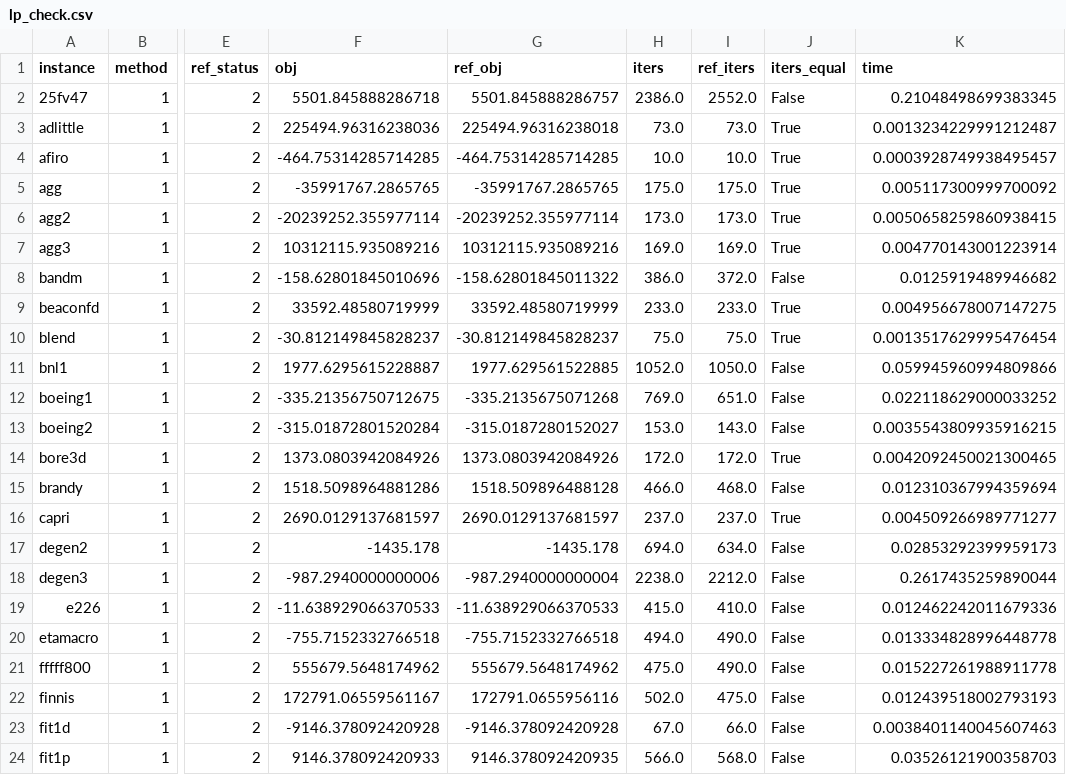
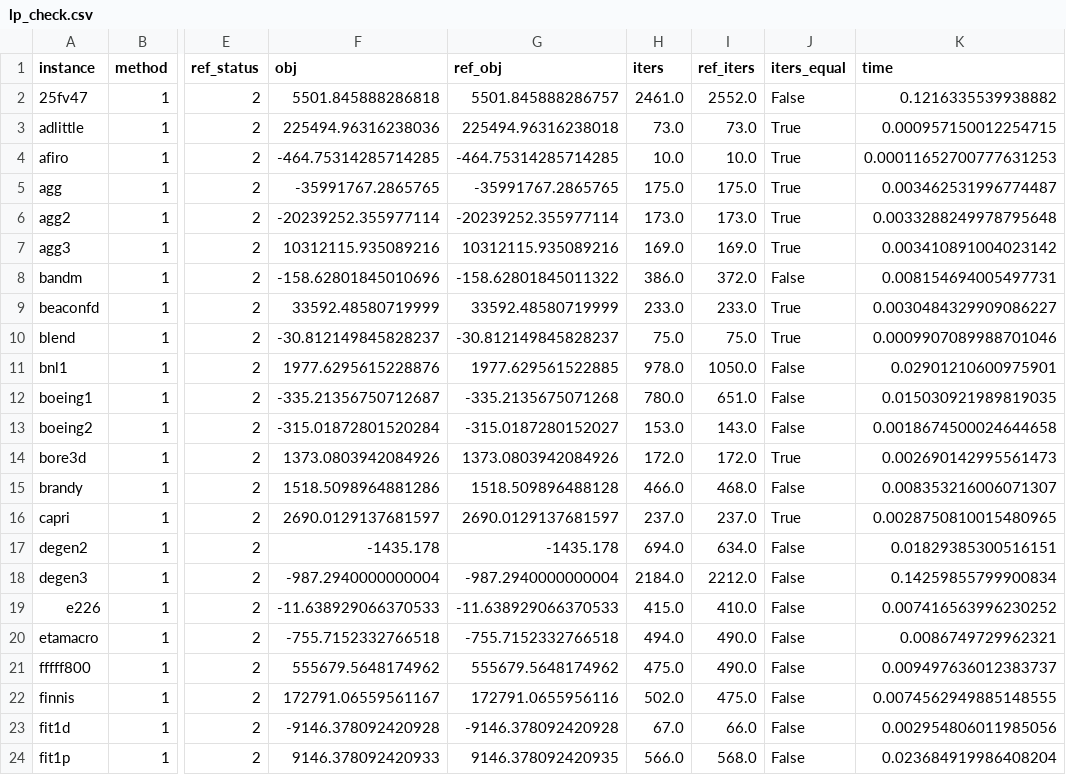
Before and after one commit to kjh278231/kerobi, a CSV file: bench/lp_check.csv, drawn as a sheet; only a part is shown, gaps mark what is left out; the diff covers the shown part only; the diff names each change by its address in the sheet, - before the commit and + after, or states it on an @@ line.

```diff
--- a/bench/lp_check.csv
+++ b/bench/lp_check.csv
-F2 (obj): 5501.845888286718
+F2 (obj): 5501.845888286818
-H2 (iters): 2386.0
+H2 (iters): 2461.0
-K2 (time): 0.21048498699383345
+K2 (time): 0.1216335539938882
-K3 (time): 0.0013234229991212487
+K3 (time): 0.000957150012254715
-K4 (time): 0.0003928749938495457
+K4 (time): 0.00011652700777631253
-K5 (time): 0.005117300999700092
+K5 (time): 0.003462531996774487
-K6 (time): 0.0050658259860938415
+K6 (time): 0.0033288249978795648
-K7 (time): 0.004770143001223914
+K7 (time): 0.003410891004023142
-K8 (time): 0.0125919489946682
+K8 (time): 0.008154694005497731
-K9 (time): 0.004956678007147275
+K9 (time): 0.0030484329909086227
-K10 (time): 0.0013517629995476454
+K10 (time): 0.0009907089988701046
-F11 (obj): 1977.6295615228887
+F11 (obj): 1977.6295615228876
-H11 (iters): 1052.0
+H11 (iters): 978.0
-K11 (time): 0.059945960994809866
+K11 (time): 0.02901210600975901
-F12 (obj): -335.21356750712675
+F12 (obj): -335.21356750712687
-H12 (iters): 769.0
+H12 (iters): 780.0
-K12 (time): 0.022118629000033252
+K12 (time): 0.015030921989819035
-K13 (time): 0.0035543809935916215
+K13 (time): 0.0018674500024644658
-K14 (time): 0.0042092450021300465
+K14 (time): 0.002690142995561473
-K15 (time): 0.012310367994359694
+K15 (time): 0.008353216006071307
-K16 (time): 0.004509266989771277
+K16 (time): 0.0028750810015480965
-K17 (time): 0.02853292399959173
+K17 (time): 0.01829385300516151
-F18 (obj): -987.2940000000006
+F18 (obj): -987.2940000000004
-H18 (iters): 2238.0
+H18 (iters): 2184.0
-K18 (time): 0.2617435259890044
+K18 (time): 0.14259855799900834
-K19 (time): 0.012462242011679336
+K19 (time): 0.007416563996230252
-K20 (time): 0.013334828996448778
+K20 (time): 0.0086749729962321
-K21 (time): 0.015227261988911778
+K21 (time): 0.009497636012383737
-K22 (time): 0.012439518002793193
+K22 (time): 0.0074562949885148555
-K23 (time): 0.0038401140045607463
+K23 (time): 0.002954806011985056
-K24 (time): 0.03526121900358703
+K24 (time): 0.023684919986408204
```
Also changed, not shown: 49 edited cells elsewhere in this file, bench/lp_check_ext.csv, bench/lp_check_m0.csv, 4 other files.
